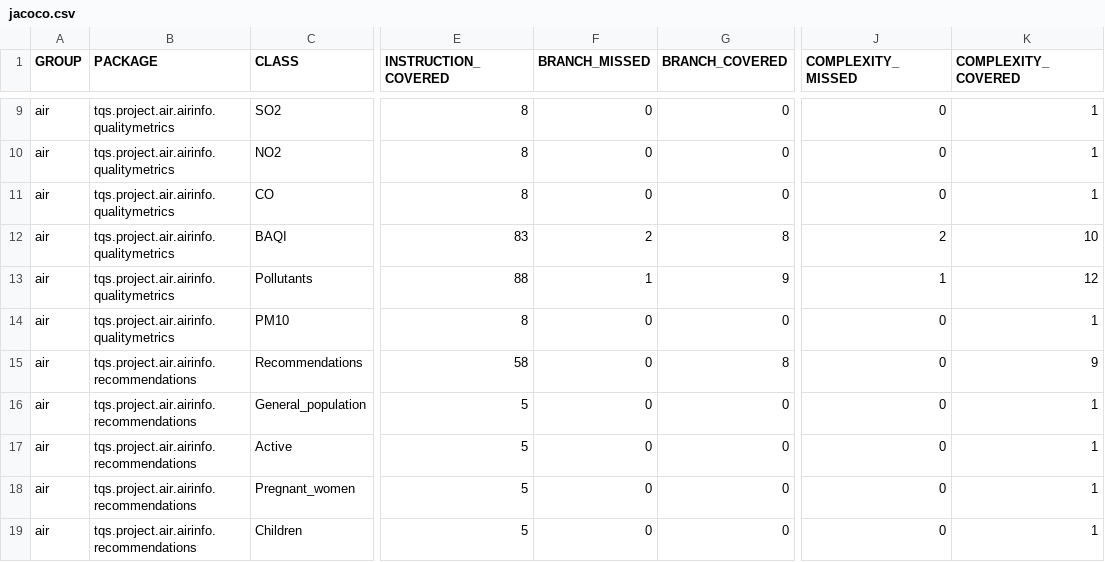
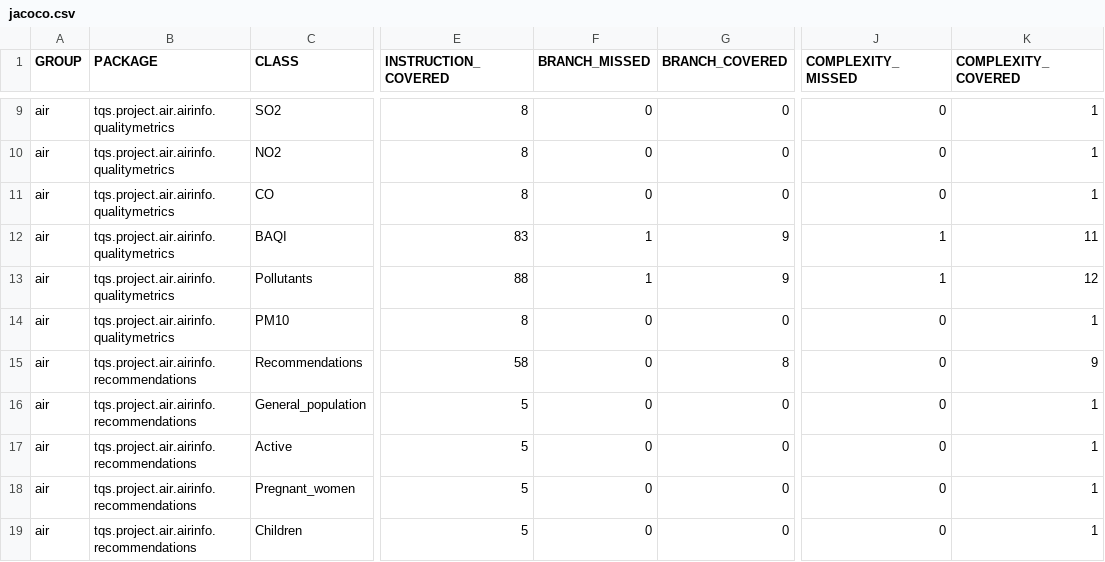
Before and after one commit to anunia/Air_Condition_API, a CSV file: target/site/jacoco/jacoco.csv, drawn as a sheet; only a part is shown, gaps mark what is left out; the diff names each change by its address in the sheet, - before the commit and + after, or states it on an @@ line.

```diff
--- a/target/site/jacoco/jacoco.csv
+++ b/target/site/jacoco/jacoco.csv
-F12 (BRANCH_MISSED): 2
+F12 (BRANCH_MISSED): 1
-G12 (BRANCH_COVERED): 8
+G12 (BRANCH_COVERED): 9
-J12 (COMPLEXITY_MISSED): 2
+J12 (COMPLEXITY_MISSED): 1
-K12 (COMPLEXITY_COVERED): 10
+K12 (COMPLEXITY_COVERED): 11
```
Also changed, not shown: 28 other files.
